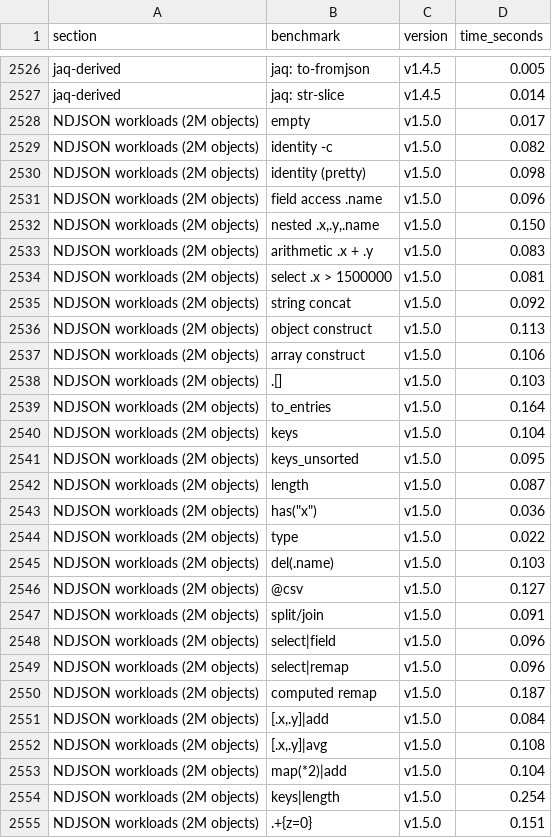
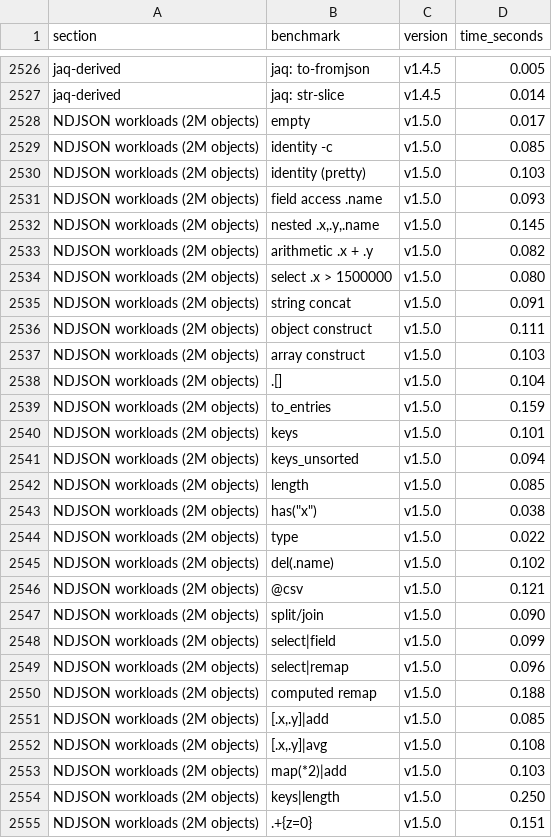
Before and after one commit to m5d215/jq-jit, a TSV file: docs/benchmark-history.tsv, drawn as a sheet; only a part is shown, gaps mark what is left out; the diff covers the shown part only.

Commit message:
chore: rerun bench with correct binary
The previous re-bench (commit 67a28be) used a stale binary left over
from the bisect investigation (built at 84d8189, one commit before
the recurse fix), so the v1.5.0 column understated both the intentional
tree-update fix and the real write-path regression cluster.

This run rebuilt at HEAD first. Results match the original v1.5.0
column captured in commit 45fa3a8: max regression 31.7x (jaq:
tree-update — intentional, see #497) and 8 NDJSON write-path
benchmarks at 1.4-1.8x (real, tracked in #619).

```diff
--- a/docs/benchmark-history.tsv
+++ b/docs/benchmark-history.tsv
@@ -2528,28 +2528,28 @@ jaq-derived	jaq: str-slice	v1.4.5	0.014
 NDJSON workloads (2M objects)	empty	v1.5.0	0.017
-NDJSON workloads (2M objects)	identity -c	v1.5.0	0.082
-NDJSON workloads (2M objects)	identity (pretty)	v1.5.0	0.098
-NDJSON workloads (2M objects)	field access .name	v1.5.0	0.096
-NDJSON workloads (2M objects)	nested .x,.y,.name	v1.5.0	0.150
-NDJSON workloads (2M objects)	arithmetic .x + .y	v1.5.0	0.083
-NDJSON workloads (2M objects)	select .x > 1500000	v1.5.0	0.081
-NDJSON workloads (2M objects)	string concat	v1.5.0	0.092
-NDJSON workloads (2M objects)	object construct	v1.5.0	0.113
-NDJSON workloads (2M objects)	array construct	v1.5.0	0.106
-NDJSON workloads (2M objects)	.[]	v1.5.0	0.103
-NDJSON workloads (2M objects)	to_entries	v1.5.0	0.164
-NDJSON workloads (2M objects)	keys	v1.5.0	0.104
-NDJSON workloads (2M objects)	keys_unsorted	v1.5.0	0.095
-NDJSON workloads (2M objects)	length	v1.5.0	0.087
-NDJSON workloads (2M objects)	has("x")	v1.5.0	0.036
+NDJSON workloads (2M objects)	identity -c	v1.5.0	0.085
+NDJSON workloads (2M objects)	identity (pretty)	v1.5.0	0.103
+NDJSON workloads (2M objects)	field access .name	v1.5.0	0.093
+NDJSON workloads (2M objects)	nested .x,.y,.name	v1.5.0	0.145
+NDJSON workloads (2M objects)	arithmetic .x + .y	v1.5.0	0.082
+NDJSON workloads (2M objects)	select .x > 1500000	v1.5.0	0.080
+NDJSON workloads (2M objects)	string concat	v1.5.0	0.091
+NDJSON workloads (2M objects)	object construct	v1.5.0	0.111
+NDJSON workloads (2M objects)	array construct	v1.5.0	0.103
+NDJSON workloads (2M objects)	.[]	v1.5.0	0.104
+NDJSON workloads (2M objects)	to_entries	v1.5.0	0.159
+NDJSON workloads (2M objects)	keys	v1.5.0	0.101
+NDJSON workloads (2M objects)	keys_unsorted	v1.5.0	0.094
+NDJSON workloads (2M objects)	length	v1.5.0	0.085
+NDJSON workloads (2M objects)	has("x")	v1.5.0	0.038
 NDJSON workloads (2M objects)	type	v1.5.0	0.022
-NDJSON workloads (2M objects)	del(.name)	v1.5.0	0.103
-NDJSON workloads (2M objects)	@csv	v1.5.0	0.127
-NDJSON workloads (2M objects)	split/join	v1.5.0	0.091
-NDJSON workloads (2M objects)	select|field	v1.5.0	0.096
+NDJSON workloads (2M objects)	del(.name)	v1.5.0	0.102
+NDJSON workloads (2M objects)	@csv	v1.5.0	0.121
+NDJSON workloads (2M objects)	split/join	v1.5.0	0.090
+NDJSON workloads (2M objects)	select|field	v1.5.0	0.099
 NDJSON workloads (2M objects)	select|remap	v1.5.0	0.096
-NDJSON workloads (2M objects)	computed remap	v1.5.0	0.187
-NDJSON workloads (2M objects)	[.x,.y]|add	v1.5.0	0.084
+NDJSON workloads (2M objects)	computed remap	v1.5.0	0.188
+NDJSON workloads (2M objects)	[.x,.y]|add	v1.5.0	0.085
 NDJSON workloads (2M objects)	[.x,.y]|avg	v1.5.0	0.108
-NDJSON workloads (2M objects)	map(*2)|add	v1.5.0	0.104
-NDJSON workloads (2M objects)	keys|length	v1.5.0	0.254
+NDJSON workloads (2M objects)	map(*2)|add	v1.5.0	0.103
+NDJSON workloads (2M objects)	keys|length	v1.5.0	0.250
 NDJSON workloads (2M objects)	.+{z=0}	v1.5.0	0.151
```
Also changed, not shown: 161 edited cells elsewhere in this file, 1 other file.
